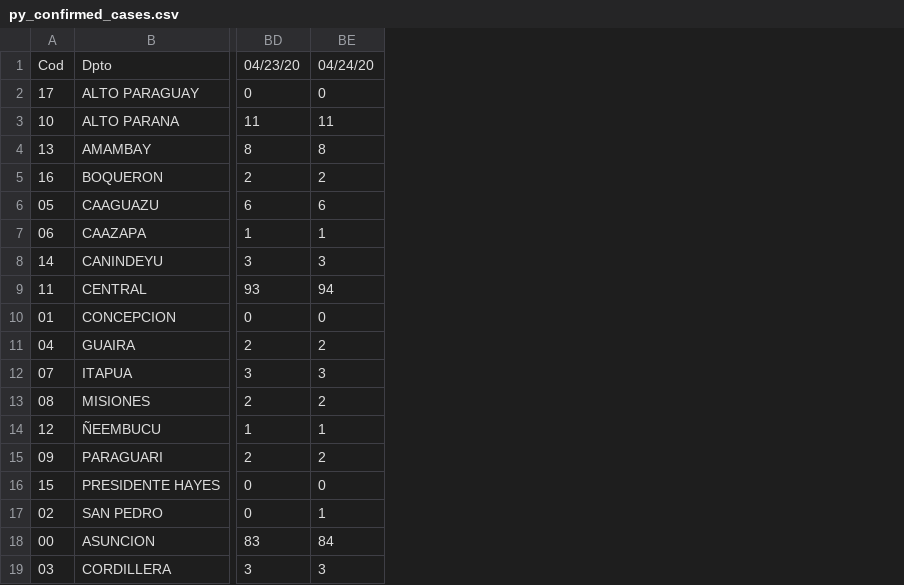
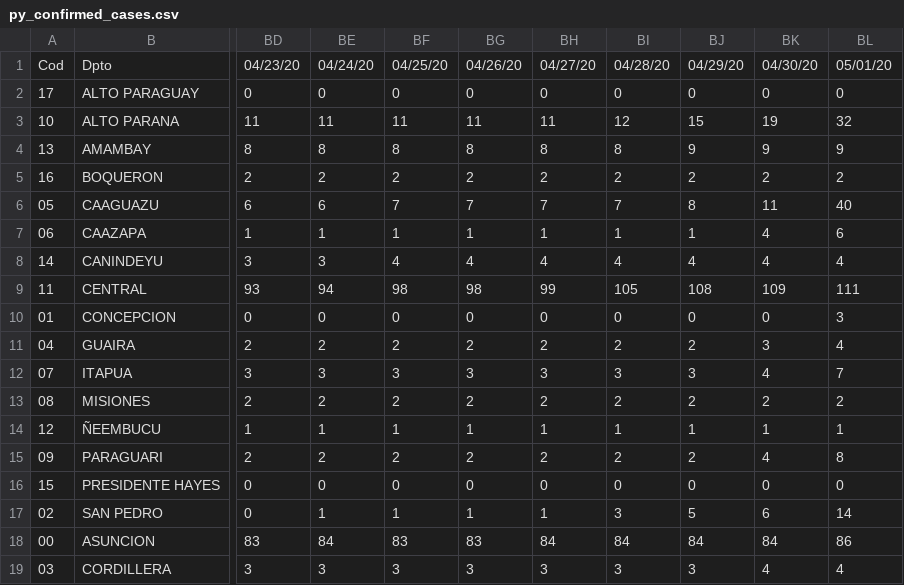
Before and after one commit to danielbonhaure/Corona, a CSV file: data/py_confirmed_cases.csv, drawn as a sheet; only a part is shown, gaps mark what is left out; the diff names each change by its address in the sheet, - before the commit and + after, or states it on an @@ line.

Commit message:
Update

```diff
--- a/data/py_confirmed_cases.csv
+++ b/data/py_confirmed_cases.csv
+column BF, rows 1-19: 04/25/20 | 0 | 11 | 8 | 2 | 7 | 1 | 4 | 98 | 0 | 2 | 3 | 2 | 1 | 2 | 0 | 1 | 83 | 3
+column BG, rows 1-19: 04/26/20 | 0 | 11 | 8 | 2 | 7 | 1 | 4 | 98 | 0 | 2 | 3 | 2 | 1 | 2 | 0 | 1 | 83 | 3
+column BH, rows 1-19: 04/27/20 | 0 | 11 | 8 | 2 | 7 | 1 | 4 | 99 | 0 | 2 | 3 | 2 | 1 | 2 | 0 | 1 | 84 | 3
+column BI, rows 1-19: 04/28/20 | 0 | 12 | 8 | 2 | 7 | 1 | 4 | 105 | 0 | 2 | 3 | 2 | 1 | 2 | 0 | 3 | 84 | 3
+column BJ, rows 1-19: 04/29/20 | 0 | 15 | 9 | 2 | 8 | 1 | 4 | 108 | 0 | 2 | 3 | 2 | 1 | 2 | 0 | 5 | 84 | 3
+column BK, rows 1-19: 04/30/20 | 0 | 19 | 9 | 2 | 11 | 4 | 4 | 109 | 0 | 3 | 4 | 2 | 1 | 4 | 0 | 6 | 84 | 4
+column BL, rows 1-19: 05/01/20 | 0 | 32 | 9 | 2 | 40 | 6 | 4 | 111 | 3 | 4 | 7 | 2 | 1 | 8 | 0 | 14 | 86 | 4
```
